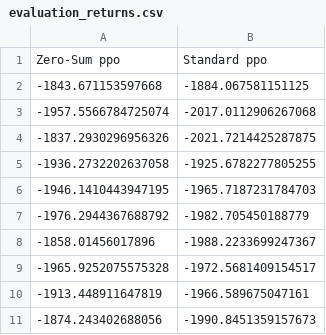
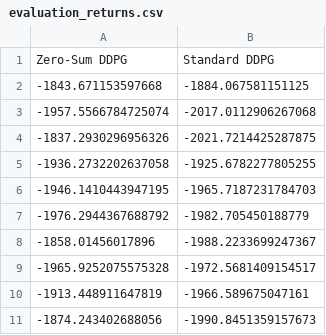
Before and after one commit to alibaniasad1999/master-thesis, a CSV file: Code/Python/Robust_eval/PPO/actuator_disturbance/evaluation_returns.csv, drawn as a sheet.

```diff
--- a/Code/Python/Robust_eval/PPO/actuator_disturbance/evaluation_returns.csv
+++ b/Code/Python/Robust_eval/PPO/actuator_disturbance/evaluation_returns.csv
@@ -1,2 +1,2 @@
-Zero-Sum ppo,Standard ppo
+Zero-Sum DDPG,Standard DDPG
 -1843.671153597668,-1884.067581151125
```
Also changed, not shown: Code/Python/Robust_eval/PPO/initial_condition_shift/evaluation_returns.csv, Code/Python/Robust_eval/PPO/model_mismatch/evaluation_returns.csv, 23 other files.
